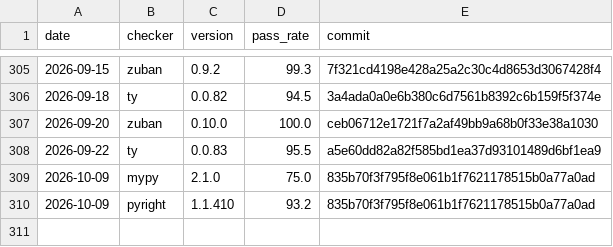
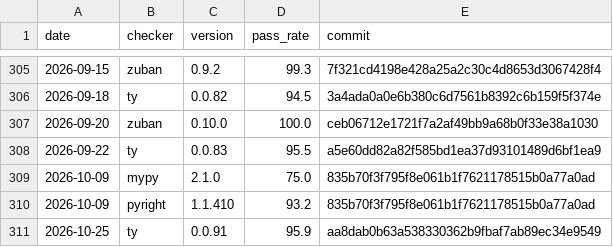
Before and after one commit to driftcell/typing-conformance-trend, a CSV file: trend.csv, drawn as a sheet; only a part is shown, gaps mark what is left out; the diff names each change by its address in the sheet, - before the commit and + after, or states it on an @@ line.

```diff
--- a/trend.csv
+++ b/trend.csv
+row 311: 2026-10-25 | ty | 0.0.91 | 95.9 | aa8dab0b63a538330362b9fbaf7ab89ec34e9549
```
Also changed, not shown: 3 other files.
